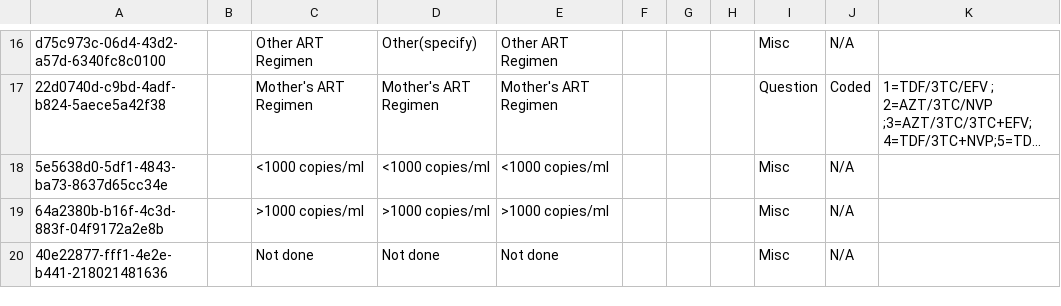
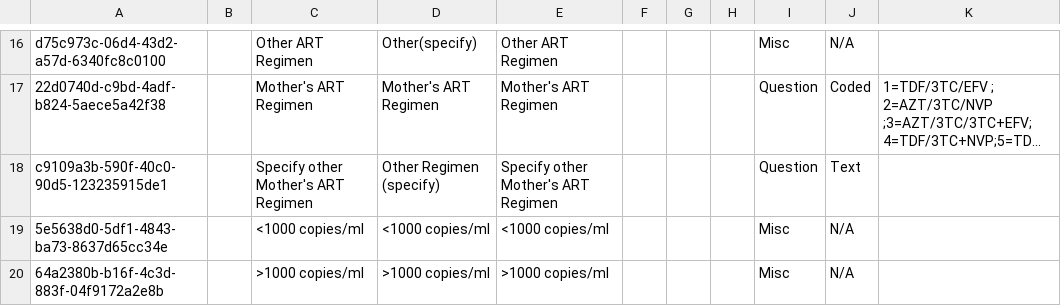
Before and after one commit to IntelliSOFT-Consulting/kspras_metadata, a CSV file: configuration/concepts/hei_enrollment_concepts.csv, drawn as a sheet; only a part is shown, gaps mark what is left out; the shorter side is filled out with more unchanged rows; long unchanged cells end in …; the diff names each change by its address in the sheet, - before the commit and + after, or states it on an @@ line.

```diff
--- a/configuration/concepts/hei_enrollment_concepts.csv
+++ b/configuration/concepts/hei_enrollment_concepts.csv
+row 18: c9109a3b-590f-40c0-90d5-123235915de1 |  | Specify other Mother's ART Regimen | Other Regimen (specify) | Specify other Mother's ART Regimen |  |  |  | Question | Text
```
Also changed, not shown: configuration/concepts/All Observation Templates.csv, configuration/concepts/hei_testing_concept_set.csv, 6 other files.
